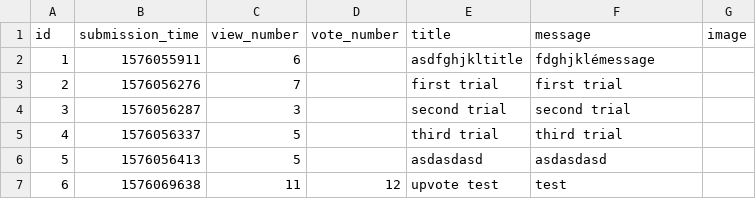
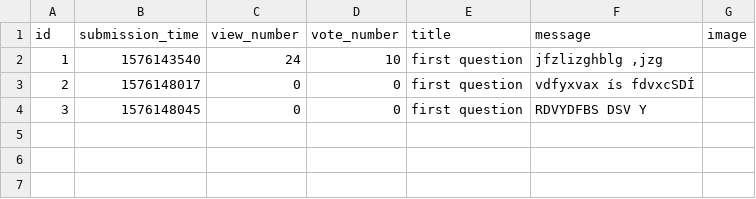
Before and after one commit to gaspargabor/L-V-G, a CSV file: question.csv, drawn as a sheet.

Commit message:
delete question

```diff
--- a/question.csv
+++ b/question.csv
@@ -1,7 +1,4 @@
 id,submission_time,view_number,vote_number,title,message,image
-1,1576055911,6,,asdfghjkltitle,fdghjklémessage,
-2,1576056276,7,,first trial,first trial,
-3,1576056287,3,,second trial,second trial,
-4,1576056337,5,,third trial,third trial,
-5,1576056413,5,,asdasdasd,asdasdasd,
-6,1576069638,11,12,upvote test,test,
+1,1576143540,24,10,first question,"jfzlizghblg ,jzg",
+2,1576148017,0,0,first question,vdfyxvax ís fdvxcSDÍ,
+3,1576148045,0,0,first question,RDVYDFBS DSV Y,
```
Also changed, not shown: 3 other files.
